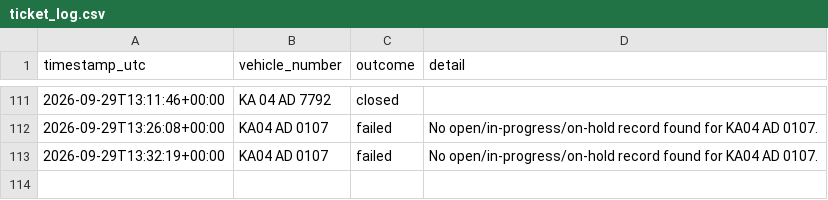
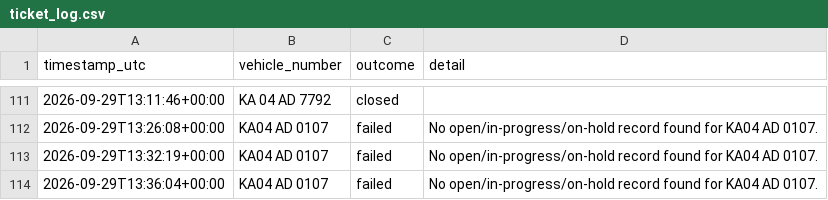
Before and after one commit to Lipsita-Panda/Fyn-Ticket-Closing-Automation, a CSV file: logs/ticket_log.csv, drawn as a sheet; only a part is shown, gaps mark what is left out.

```diff
--- a/logs/ticket_log.csv
+++ b/logs/ticket_log.csv
@@ -113 +113,2 @@ timestamp_utc,vehicle_number,outcome,detail
 2026-09-29T13:32:19+00:00,KA04 AD 0107,failed,No open/in-progress/on-hold record found for KA04 AD 0107.
+2026-09-29T13:36:04+00:00,KA04 AD 0107,failed,No open/in-progress/on-hold record found for KA04 AD 0107.
```
